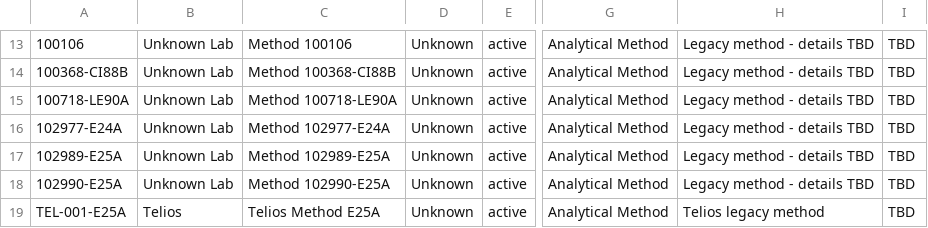
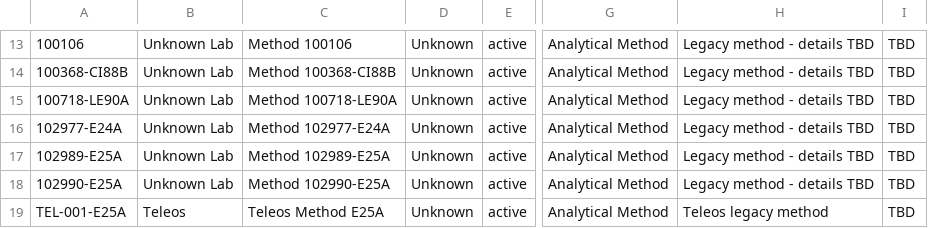
Before and after one commit to TeleosTLink-commits/T-Link-Production, a CSV file: backend/test_methods.csv, drawn as a sheet; only a part is shown, gaps mark what is left out; the diff names each change by its address in the sheet, - before the commit and + after, or states it on an @@ line.

Commit message:
fix: Correct all Telios misspellings to Teleos and update Cloudinary file handling

```diff
--- a/backend/test_methods.csv
+++ b/backend/test_methods.csv
-B19: Telios
+B19: Teleos
-C19: Telios Method E25A
+C19: Teleos Method E25A
-H19: Telios legacy method
+H19: Teleos legacy method
```
Also changed, not shown: 30 other files.
